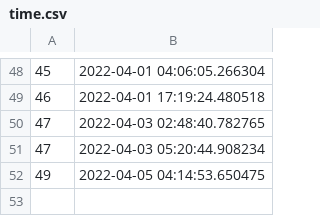
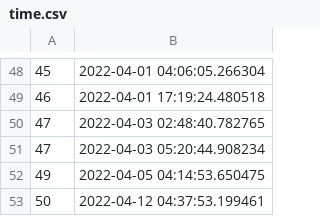
Before and after one commit to tbeidlershenk/Josh-Bot, a CSV file: data/time.csv, drawn as a sheet; only a part is shown, gaps mark what is left out.

```diff
--- a/data/time.csv
+++ b/data/time.csv
@@ -52 +52,2 @@
 49,2022-04-05 04:14:53.650475
+50,2022-04-12 04:37:53.199461
```
Also changed, not shown: data/distribution.csv, data/gojoscores.csv, 2 other files.
